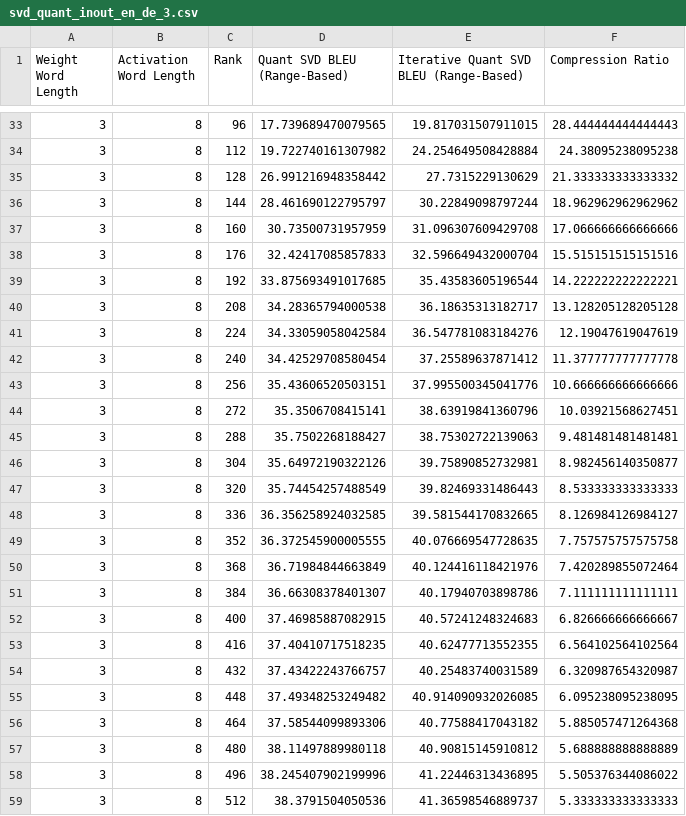
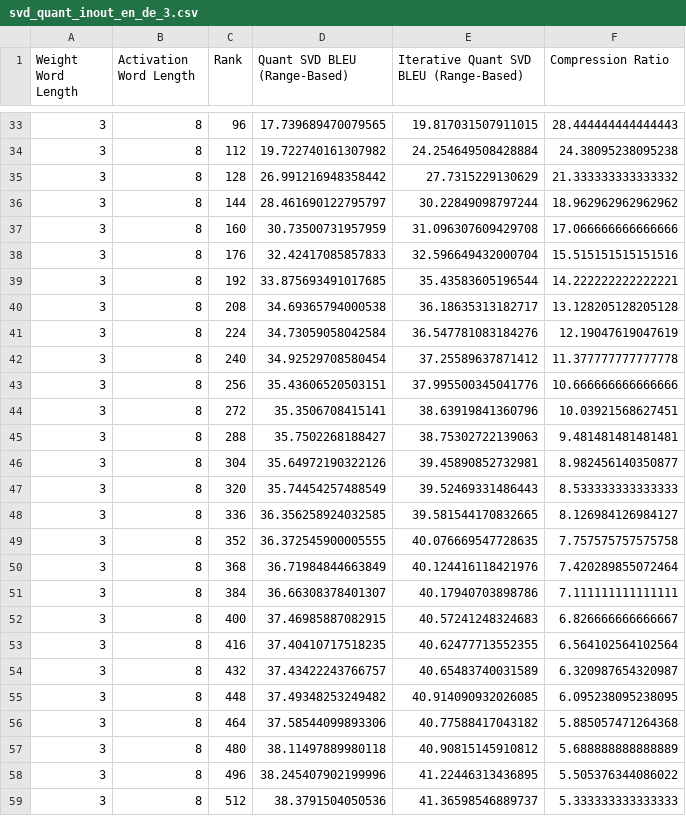
Before and after one commit to justinhuang666666/Approximate-Matrix-Vector-Multiplication, a CSV file: simulation_result/svd_quant_inout_en_de_3.csv, drawn as a sheet; only a part is shown, gaps mark what is left out.

```diff
--- a/simulation_result/svd_quant_inout_en_de_3.csv
+++ b/simulation_result/svd_quant_inout_en_de_3.csv
@@ -39,5 +39,5 @@ Weight Word Length,Activation Word Length,Rank,Quant SVD BLEU (Range-Based),Iter
 3,8,192,33.875693491017685,35.43583605196544,14.222222222222221
-3,8,208,34.28365794000538,36.18635313182717,13.128205128205128
-3,8,224,34.33059058042584,36.547781083184276,12.19047619047619
-3,8,240,34.42529708580454,37.25589637871412,11.377777777777778
+3,8,208,34.69365794000538,36.18635313182717,13.128205128205128
+3,8,224,34.73059058042584,36.547781083184276,12.19047619047619
+3,8,240,34.92529708580454,37.25589637871412,11.377777777777778
 3,8,256,35.43606520503151,37.995500345041776,10.666666666666666
@@ -45,4 +45,4 @@ Weight Word Length,Activation Word Length,Rank,Quant SVD BLEU (Range-Based),Iter
 3,8,288,35.7502268188427,38.75302722139063,9.481481481481481
-3,8,304,35.64972190322126,39.75890852732981,8.982456140350877
-3,8,320,35.74454257488549,39.82469331486443,8.533333333333333
+3,8,304,35.64972190322126,39.45890852732981,8.982456140350877
+3,8,320,35.74454257488549,39.52469331486443,8.533333333333333
 3,8,336,36.356258924032585,39.581544170832665,8.126984126984127
@@ -53,3 +53,3 @@ Weight Word Length,Activation Word Length,Rank,Quant SVD BLEU (Range-Based),Iter
 3,8,416,37.40410717518235,40.62477713552355,6.564102564102564
-3,8,432,37.43422243766757,40.25483740031589,6.320987654320987
+3,8,432,37.43422243766757,40.65483740031589,6.320987654320987
 3,8,448,37.49348253249482,40.914090932026085,6.095238095238095
```
Also changed, not shown: simulation_result/optimal_results.csv, 4 other files.
